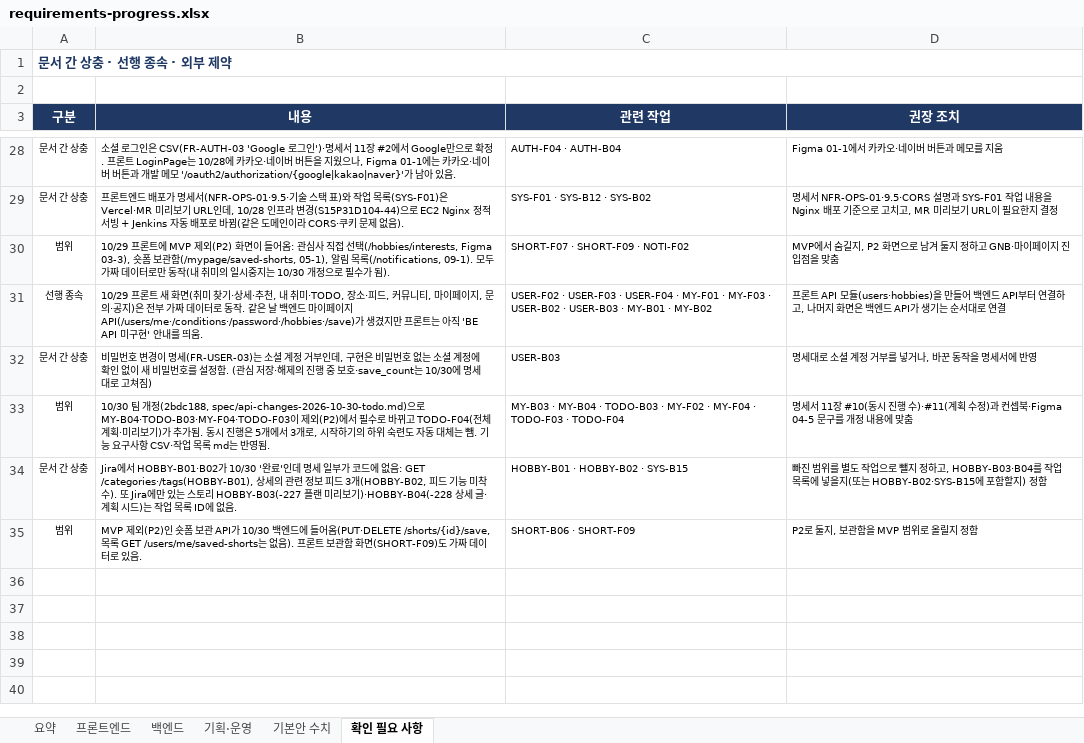
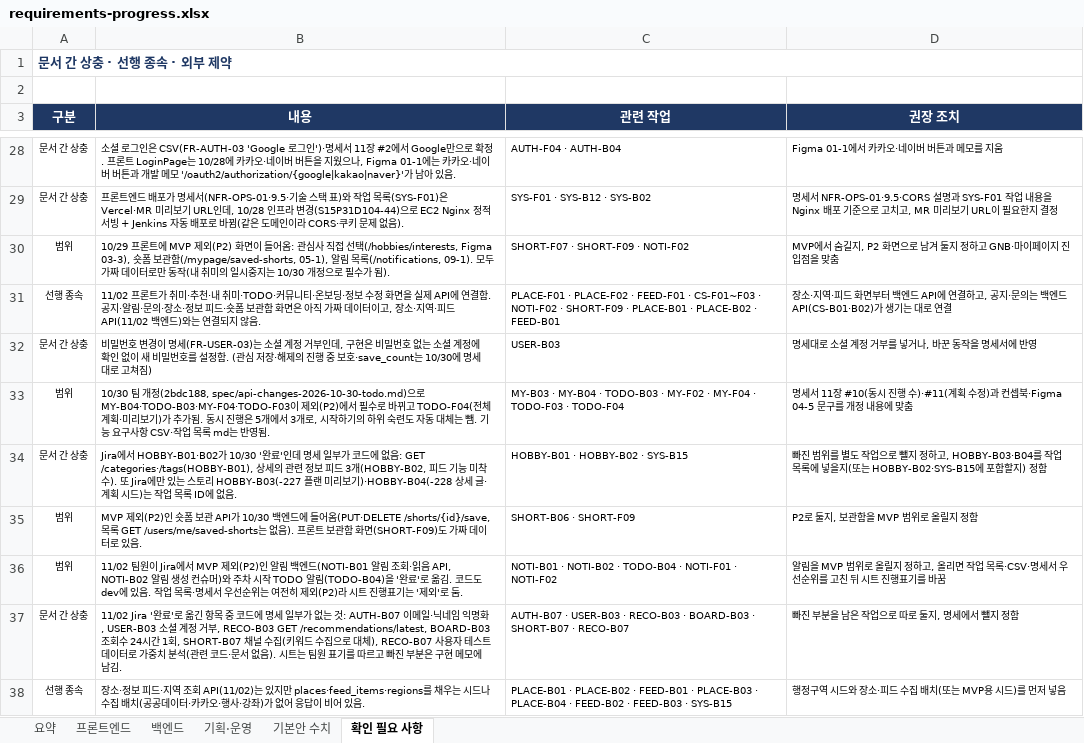
Before and after one commit to MinBeom2/NyamNyamHobby, an Excel workbook: repo/docs/tasks/requirements-progress.xlsx, sheet 확인 필요 사항, drawn as a sheet; only a part is shown, gaps mark what is left out; values as stored, in another font and other column widths than the file's, no borders; removed rows and columns are numbered as before the commit, all else as after; the diff names each change by its address in the sheet, - before the commit and + after, or states it on an @@ line.

```diff
--- a/repo/docs/tasks/requirements-progress.xlsx (sheet 확인 필요 사항)
+++ b/repo/docs/tasks/requirements-progress.xlsx (sheet 확인 필요 사항)
-row 31: 선행 종속 | 10/29 프론트 새 화면(취미 찾기·상세·추천, 내 취미·TODO, 장소·피드, 커뮤니티, 마이페이지, 문의·공지)은 전부 가짜 데이터로 동작. 같은 날 백엔드 마이페이지 API(/users/me·/conditions·/password·/hobbies·/save)가 생겼지만 프론트는 아직 'BE API 미구현' 안내를 띄움. | USER-F02 · USER-F03 · USER-F04 · MY-F01 · MY-F03 · USER-B02 · USER-B03 · MY-B01 · MY-B02 | 프론트 API 모듈(users·hobbies)을 만들어 백엔드 API부터 연결하고, 나머지 화면은 백엔드 API가 생기는 순서대로 연결
+row 31: 선행 종속 | 11/02 프론트가 취미·추천·내 취미·TODO·커뮤니티·온보딩·정보 수정 화면을 실제 API에 연결함. 공지·알림·문의·장소·정보 피드·숏폼 보관함 화면은 아직 가짜 데이터이고, 장소·지역·피드 API(11/02 백엔드)와는 연결되지 않음. | PLACE-F01 · PLACE-F02 · FEED-F01 · CS-F01~F03 · NOTI-F02 · SHORT-F09 · PLACE-B01 · PLACE-B02 · FEED-B01 | 장소·지역·피드 화면부터 백엔드 API에 연결하고, 공지·문의는 백엔드 API(CS-B01·B02)가 생기는 대로 연결
+row 36: 범위 | 11/02 팀원이 Jira에서 MVP 제외(P2)인 알림 백엔드(NOTI-B01 알림 조회·읽음 API, NOTI-B02 알림 생성 컨슈머)와 주차 시작 TODO 알림(TODO-B04)을 '완료'로 옮김. 코드도 dev에 있음. 작업 목록·명세서 우선순위는 여전히 제외(P2)라 시트 진행표기는 '제외'로 둠. | NOTI-B01 · NOTI-B02 · TODO-B04 · NOTI-F01 · NOTI-F02 | 알림을 MVP 범위로 올릴지 정하고, 올리면 작업 목록·CSV·명세서 우선순위를 고친 뒤 시트 진행표기를 바꿈
+row 37: 문서 간 상충 | 11/02 Jira '완료'로 옮긴 항목 중 코드에 명세 일부가 없는 것: AUTH-B07 이메일·닉네임 익명화, USER-B03 소셜 계정 거부, RECO-B03 GET /recommendations/latest, BOARD-B03 조회수 24시간 1회, SHORT-B07 채널 수집(키워드 수집으로 대체), RECO-B07 사용자 테스트 데이터로 가중치 분석(관련 코드·문서 없음). 시트는 팀원 표기를 따르고 빠진 부분은 구현 메모에 남김. | AUTH-B07 · USER-B03 · RECO-B03 · BOARD-B03 · SHORT-B07 · RECO-B07 | 빠진 부분을 남은 작업으로 따로 둘지, 명세에서 뺄지 정함
+row 38: 선행 종속 | 장소·정보 피드·지역 조회 API(11/02)는 있지만 places·feed_items·regions를 채우는 시드나 수집 배치(공공데이터·카카오·행사·강좌)가 없어 응답이 비어 있음. | PLACE-B01 · PLACE-B02 · FEED-B01 · PLACE-B03 · PLACE-B04 · FEED-B02 · FEED-B03 · SYS-B15 | 행정구역 시드와 장소·피드 수집 배치(또는 MVP용 시드)를 먼저 넣음
```
Also changed, not shown: sheet 프론트엔드, sheet 백엔드, sheet 요약, 3 other files.
